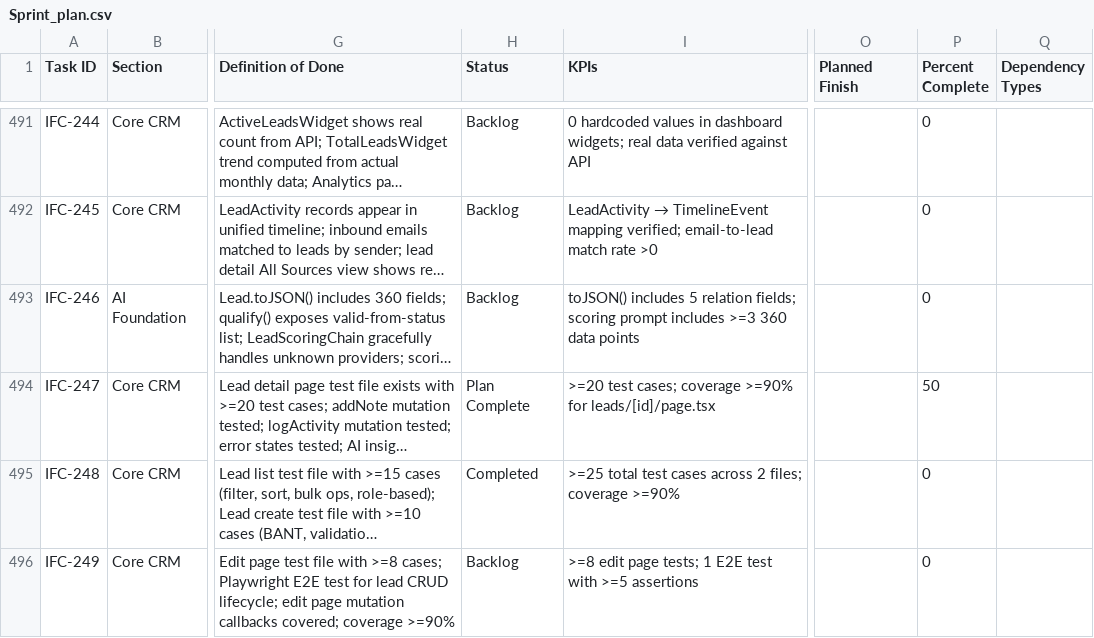
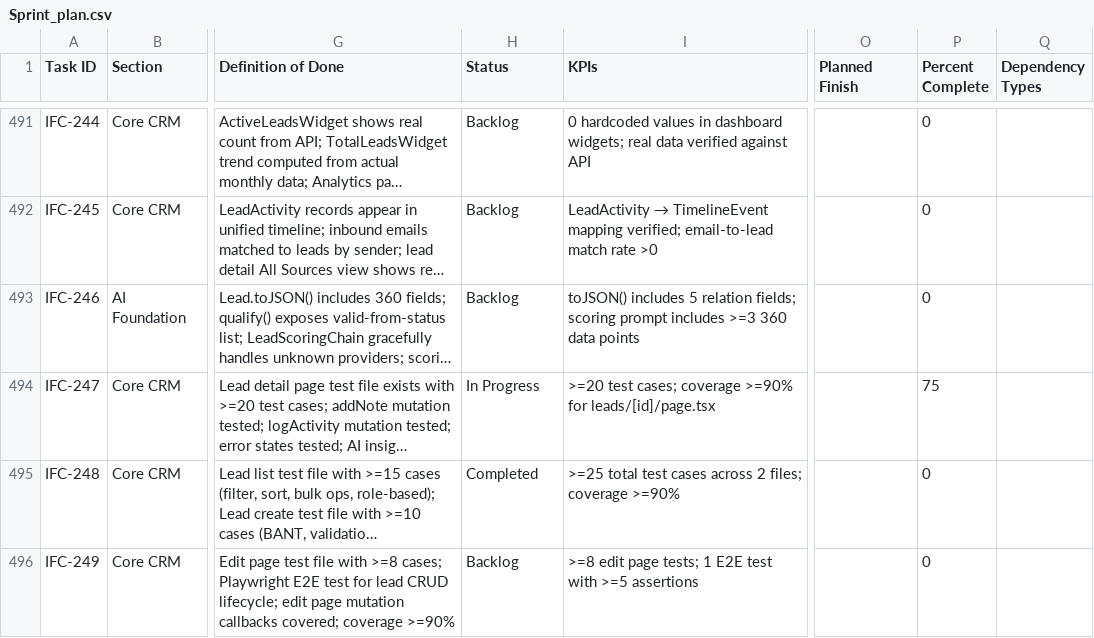
Before and after one commit to talyssonoliver/IntelliFlow-CRM, a CSV file: apps/project-tracker/docs/metrics/_global/Sprint_plan.csv, drawn as a sheet; only a part is shown, gaps mark what is left out; long unchanged cells end in …; the diff names each change by its address in the sheet, - before the commit and + after, or states it on an @@ line.

Commit message:
chore(IFC-247): update CSV status to In Progress (valid sprint-data value)
validate-sprint-data gate requires statuses from the canonical set
(Done/Completed/In Progress/Blocked/Planned/Backlog). The task was at
"Plan Complete" (set by /plan-session) which is not a valid CSV status.
Updated to "In Progress" at 75% completion to reflect the exec phase.

```diff
--- a/apps/project-tracker/docs/metrics/_global/Sprint_plan.csv
+++ b/apps/project-tracker/docs/metrics/_global/Sprint_plan.csv
-H494 (Status): Plan Complete
+H494 (Status): In Progress
-P494 (Percent Complete): 50
+P494 (Percent Complete): 75
```
Also changed, not shown: apps/project-tracker/docs/metrics/_global/Sprint_plan_H.csv.
